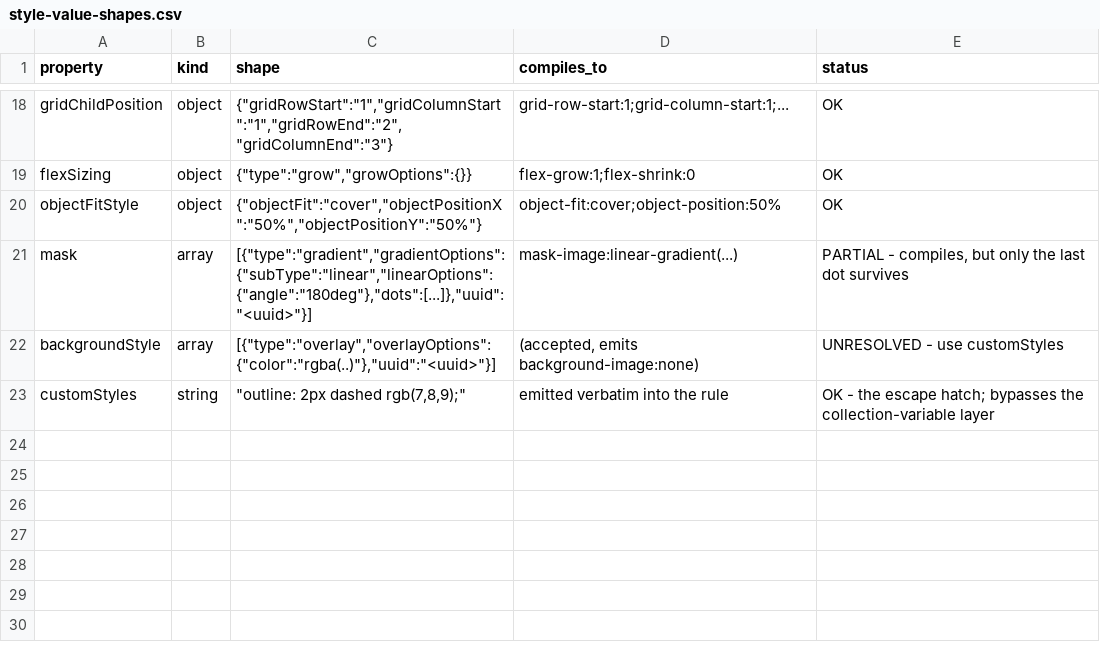
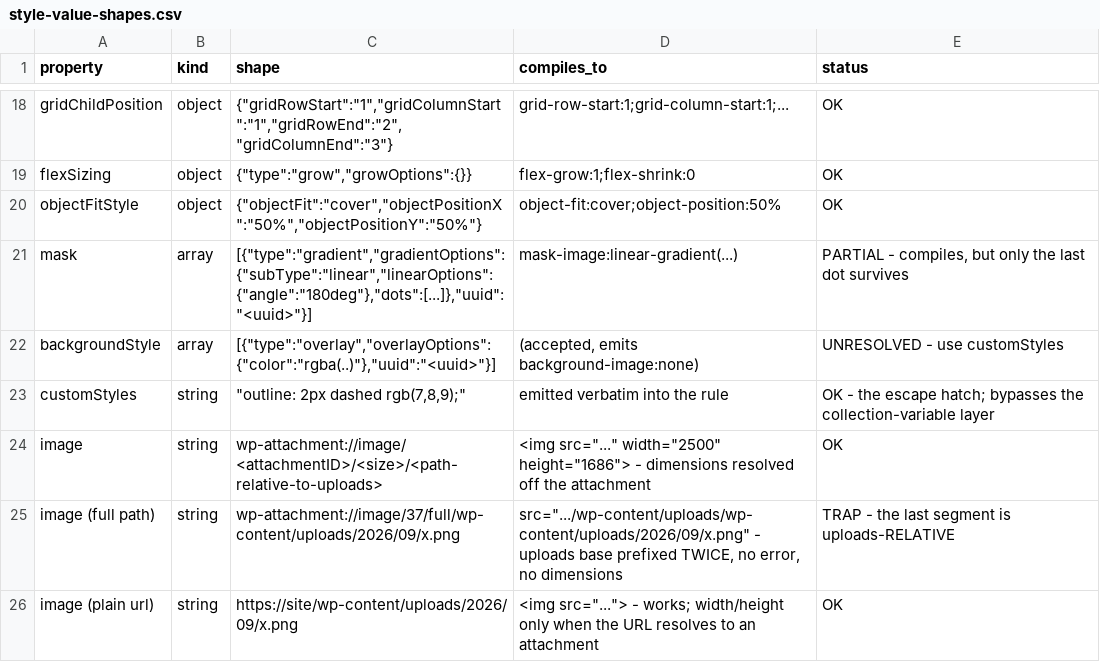
Before and after one commit to Moksa1123/mosaic-headless, a CSV file: data/style-value-shapes.csv, drawn as a sheet; only a part is shown, gaps mark what is left out; the diff names each change by its address in the sheet, - before the commit and + after, or states it on an @@ line.

```diff
--- a/data/style-value-shapes.csv
+++ b/data/style-value-shapes.csv
+row 24: image | string | wp-attachment://image/<attachmentID>/<size>/<path-relative-to-uploads> | <img src="..." width="2500" height="1686"> - dimensions resolved off the attachment | OK
+row 25: image (full path) | string | wp-attachment://image/37/full/wp-content/uploads/2026/09/x.png | src=".../wp-content/uploads/wp-content/uploads/2026/09/x.png" - uploads base prefixed TWICE, no error, no dimensions | TRAP - the last segment is uploads-RELATIVE
+row 26: image (plain url) | string | https://site/wp-content/uploads/2026/09/x.png | <img src="..."> - works; width/height only when the URL resolves to an attachment | OK
```
Also changed, not shown: data/node-type-notes.csv, 5 other files.
